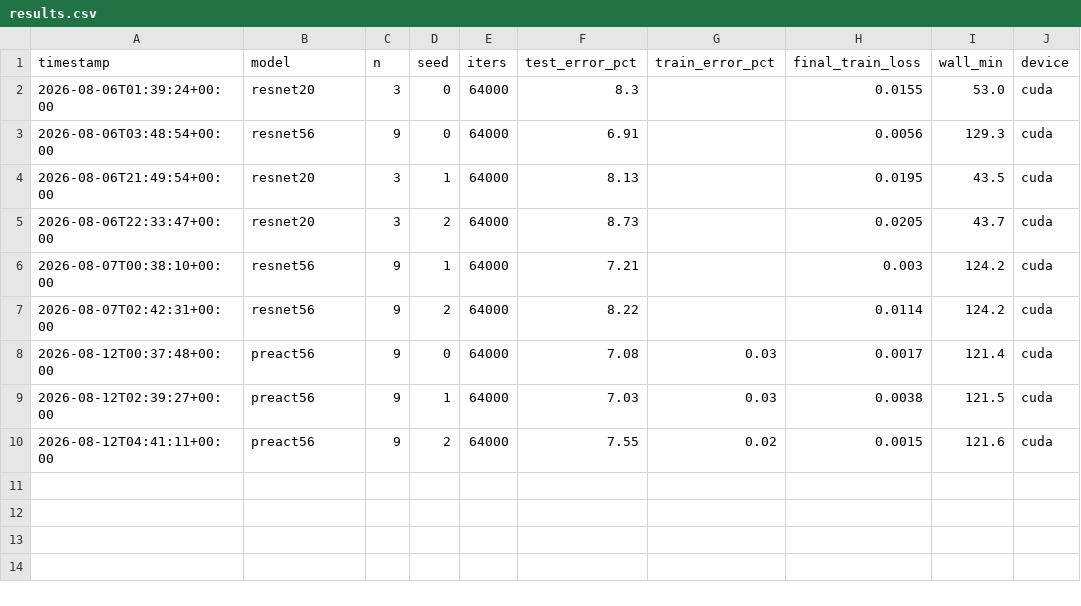
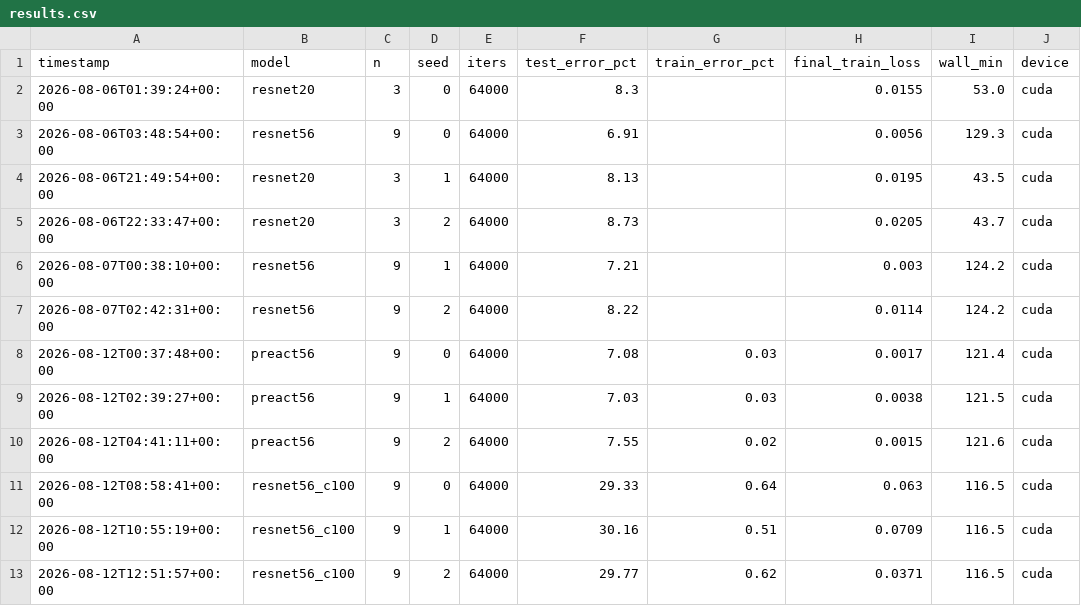
Before and after one commit to AmroAbujabal/resnet-cifar-repro, a CSV file: results.csv, drawn as a sheet; the diff names each change by its address in the sheet, - before the commit and + after, or states it on an @@ line.

```diff
--- a/results.csv
+++ b/results.csv
+row 11: 2026-08-12T08:58:41+00:00 | resnet56_c100 | 9 | 0 | 64000 | 29.33 | 0.64 | 0.063 | 116.5 | cuda
+row 12: 2026-08-12T10:55:19+00:00 | resnet56_c100 | 9 | 1 | 64000 | 30.16 | 0.51 | 0.0709 | 116.5 | cuda
+row 13: 2026-08-12T12:51:57+00:00 | resnet56_c100 | 9 | 2 | 64000 | 29.77 | 0.62 | 0.0371 | 116.5 | cuda
```
Also changed, not shown: 2 other files.
